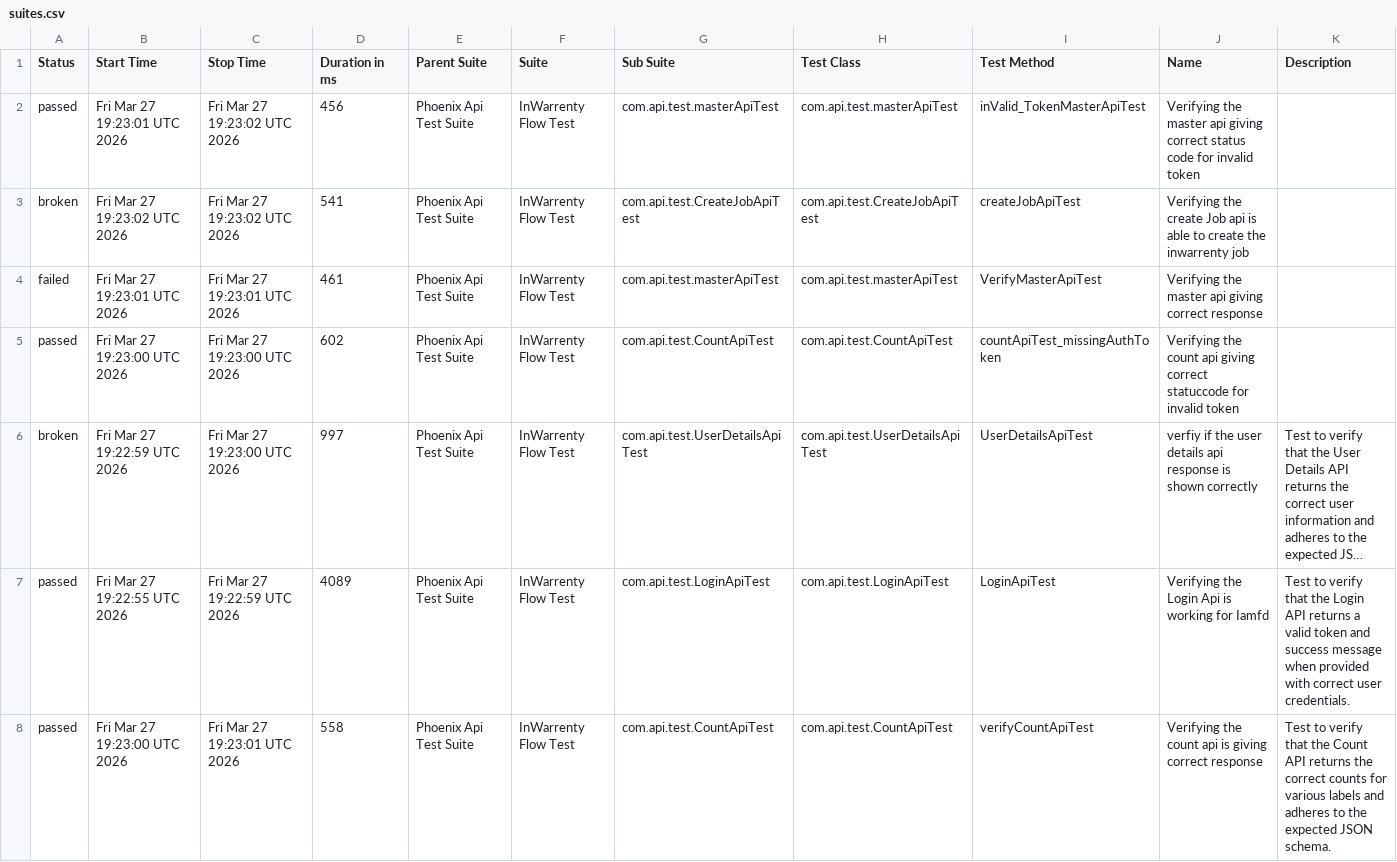
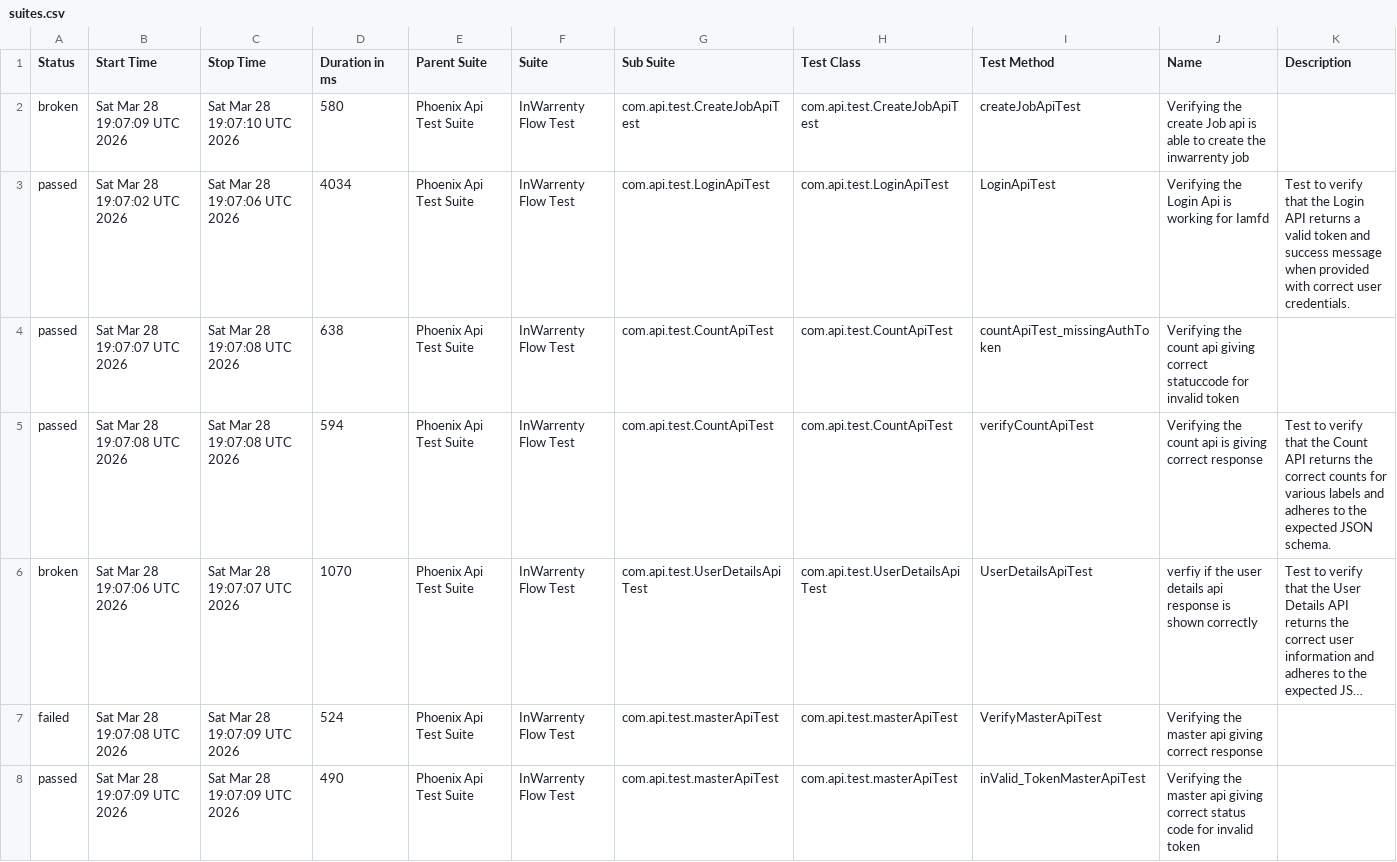
Before and after one commit to ganeshbs98/UI_APIFrameWork, a CSV file: data/suites.csv, drawn as a sheet; long unchanged cells end in …; removed rows and columns are numbered as before the commit, all else as after; the diff names each change by its address in the sheet, - before the commit and + after, or states it on an @@ line.

```diff
--- a/data/suites.csv
+++ b/data/suites.csv
-row 2: passed | Fri Mar 27 19:23:01 UTC 2026 | Fri Mar 27 19:23:02 UTC 2026 | 456 | Phoenix Api Test Suite | InWarrenty Flow Test | com.api.test.masterApiTest | com.api.test.masterApiTest | inValid_TokenMasterApiTest | Verifying the master api giving correct status code for invalid token
-B2 (Start Time): Fri Mar 27 19:23:02 UTC 2026
+B2 (Start Time): Sat Mar 28 19:07:09 UTC 2026
-C2 (Stop Time): Fri Mar 27 19:23:02 UTC 2026
+C2 (Stop Time): Sat Mar 28 19:07:10 UTC 2026
-D2 (Duration in ms): 541
+D2 (Duration in ms): 580
-row 4: failed | Fri Mar 27 19:23:01 UTC 2026 | Fri Mar 27 19:23:01 UTC 2026 | 461 | Phoenix Api Test Suite | InWarrenty Flow Test | com.api.test.masterApiTest | com.api.test.masterApiTest | VerifyMasterApiTest | Verifying the master api giving correct response
+row 3: passed | Sat Mar 28 19:07:02 UTC 2026 | Sat Mar 28 19:07:06 UTC 2026 | 4034 | Phoenix Api Test Suite | InWarrenty Flow Test | com.api.test.LoginApiTest | com.api.test.LoginApiTest | LoginApiTest | Verifying the Login Api is working for Iamfd | Test to verify that the Login API returns a valid token and success message when provided with correct user credentials.
-B4 (Start Time): Fri Mar 27 19:23:00 UTC 2026
+B4 (Start Time): Sat Mar 28 19:07:07 UTC 2026
-C4 (Stop Time): Fri Mar 27 19:23:00 UTC 2026
+C4 (Stop Time): Sat Mar 28 19:07:08 UTC 2026
-D4 (Duration in ms): 602
+D4 (Duration in ms): 638
+row 5: passed | Sat Mar 28 19:07:08 UTC 2026 | Sat Mar 28 19:07:08 UTC 2026 | 594 | Phoenix Api Test Suite | InWarrenty Flow Test | com.api.test.CountApiTest | com.api.test.CountApiTest | verifyCountApiTest | Verifying the count api is giving correct response | Test to verify that the Count API returns the correct counts for various labels and adheres to the expected JSON schema.
-B6 (Start Time): Fri Mar 27 19:22:59 UTC 2026
+B6 (Start Time): Sat Mar 28 19:07:06 UTC 2026
-C6 (Stop Time): Fri Mar 27 19:23:00 UTC 2026
+C6 (Stop Time): Sat Mar 28 19:07:07 UTC 2026
-D6 (Duration in ms): 997
+D6 (Duration in ms): 1070
-row 7: passed | Fri Mar 27 19:22:55 UTC 2026 | Fri Mar 27 19:22:59 UTC 2026 | 4089 | Phoenix Api Test Suite | InWarrenty Flow Test | com.api.test.LoginApiTest | com.api.test.LoginApiTest | LoginApiTest | Verifying the Login Api is working for Iamfd | Test to verify that the Login API returns a valid token and success message when provided with correct user credentials.
+row 7: failed | Sat Mar 28 19:07:08 UTC 2026 | Sat Mar 28 19:07:09 UTC 2026 | 524 | Phoenix Api Test Suite | InWarrenty Flow Test | com.api.test.masterApiTest | com.api.test.masterApiTest | VerifyMasterApiTest | Verifying the master api giving correct response
-B8 (Start Time): Fri Mar 27 19:23:00 UTC 2026
+B8 (Start Time): Sat Mar 28 19:07:09 UTC 2026
-C8 (Stop Time): Fri Mar 27 19:23:01 UTC 2026
+C8 (Stop Time): Sat Mar 28 19:07:09 UTC 2026
-D8 (Duration in ms): 558
+D8 (Duration in ms): 490
-G8 (Sub Suite): com.api.test.CountApiTest
+G8 (Sub Suite): com.api.test.masterApiTest
-H8 (Test Class): com.api.test.CountApiTest
+H8 (Test Class): com.api.test.masterApiTest
-I8 (Test Method): verifyCountApiTest
+I8 (Test Method): inValid_TokenMasterApiTest
-J8 (Name): Verifying the count api is giving correct response
+J8 (Name): Verifying the master api giving correct status code for invalid token
-K8 (Description): Test to verify that the Count API returns the correct counts for various labels and adheres to the expected JSON schema.
+K8 (Description): (empty)
```
Also changed, not shown: data/behaviors.csv, 48 other files.
